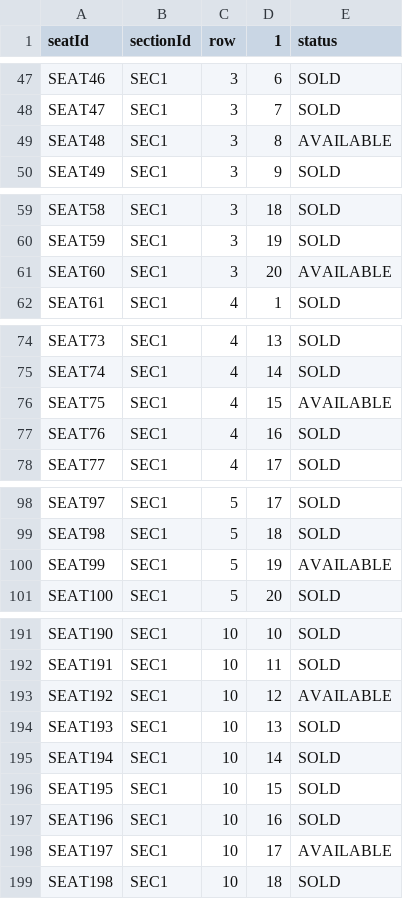
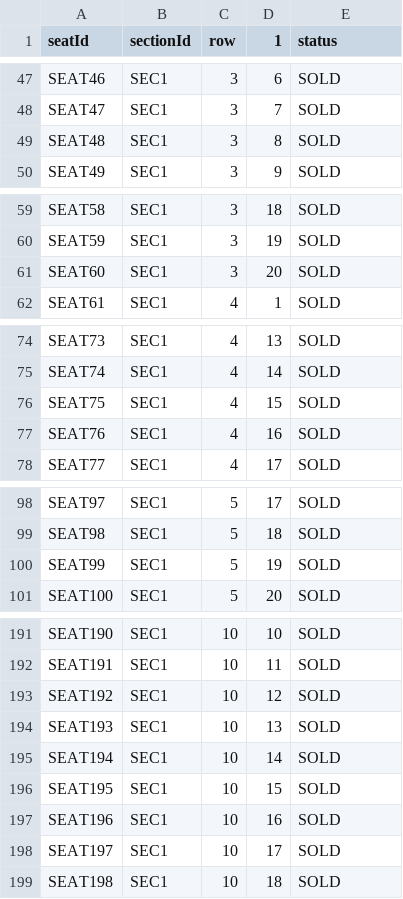
Before and after one commit to luongducduy-creator/NHOM_04_LAB211_TicketBooking, a CSV file: data/seats.csv, drawn as a sheet; only a part is shown, gaps mark what is left out; the diff covers the shown part only.

```diff
--- a/data/seats.csv
+++ b/data/seats.csv
@@ -48,3 +48,3 @@ SEAT46,SEC1,3,6,SOLD
 SEAT47,SEC1,3,7,SOLD
-SEAT48,SEC1,3,8,AVAILABLE
+SEAT48,SEC1,3,8,SOLD
 SEAT49,SEC1,3,9,SOLD
@@ -60,3 +60,3 @@ SEAT58,SEC1,3,18,SOLD
 SEAT59,SEC1,3,19,SOLD
-SEAT60,SEC1,3,20,AVAILABLE
+SEAT60,SEC1,3,20,SOLD
 SEAT61,SEC1,4,1,SOLD
@@ -75,3 +75,3 @@ SEAT73,SEC1,4,13,SOLD
 SEAT74,SEC1,4,14,SOLD
-SEAT75,SEC1,4,15,AVAILABLE
+SEAT75,SEC1,4,15,SOLD
 SEAT76,SEC1,4,16,SOLD
@@ -99,3 +99,3 @@ SEAT97,SEC1,5,17,SOLD
 SEAT98,SEC1,5,18,SOLD
-SEAT99,SEC1,5,19,AVAILABLE
+SEAT99,SEC1,5,19,SOLD
 SEAT100,SEC1,5,20,SOLD
@@ -192,3 +192,3 @@ SEAT190,SEC1,10,10,SOLD
 SEAT191,SEC1,10,11,SOLD
-SEAT192,SEC1,10,12,AVAILABLE
+SEAT192,SEC1,10,12,SOLD
 SEAT193,SEC1,10,13,SOLD
@@ -197,3 +197,3 @@ SEAT195,SEC1,10,15,SOLD
 SEAT196,SEC1,10,16,SOLD
-SEAT197,SEC1,10,17,AVAILABLE
+SEAT197,SEC1,10,17,SOLD
 SEAT198,SEC1,10,18,SOLD
```
Also changed, not shown: 13 edited cells elsewhere in this file, data/invoices.csv, 33 other files.
